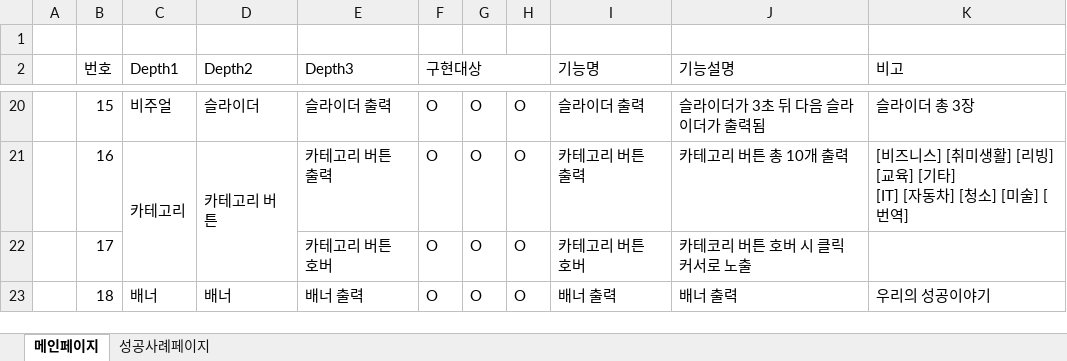
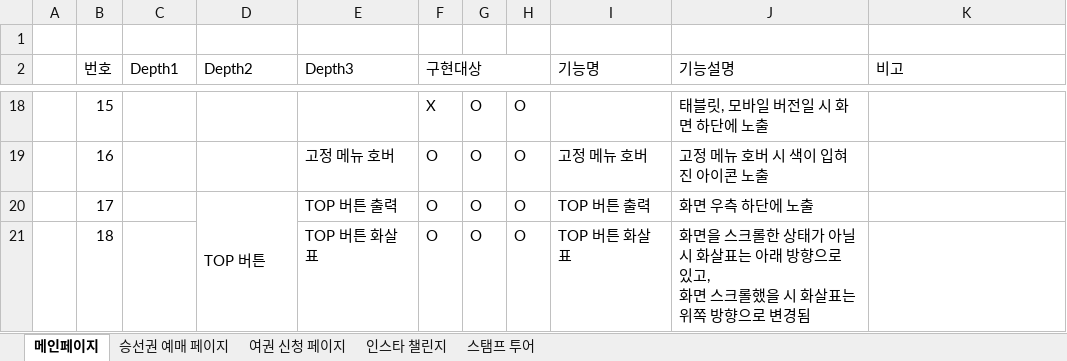
Before and after one commit to Leesomangg/dokdo, an Excel workbook: Dokdo 요구사항정의서.xlsx, sheet 메인페이지, drawn as a sheet; only a part is shown, gaps mark what is left out; values as stored, in another font and other column widths than the file's, no cell formats; removed rows and columns are numbered as before the commit, all else as after; ↵ is a line break in a cell; the diff covers the shown part only; the diff names each change by its address in the sheet, - before the commit and + after, or states it on an @@ line.

```diff
--- a/Dokdo 요구사항정의서.xlsx (sheet 메인페이지)
+++ b/Dokdo 요구사항정의서.xlsx (sheet 메인페이지)
-sheet tab: 성공사례페이지
+sheet tab: 승선권 예매 페이지
+sheet tab: 여권 신청 페이지
+sheet tab: 인스타 챌린지
+sheet tab: 스탬프 투어
-C18 (Depth1): 비주얼
+C18 (Depth1): (empty)
-D18 (Depth2): 슬라이더
+D18 (Depth2): (empty)
-E18 (Depth3): 슬라이더 출력
+E18 (Depth3): (empty)
-F18 (구현대상): O
+F18 (구현대상): X
-I18 (기능명): 슬라이더 출력
+I18 (기능명): (empty)
-J18 (기능설명): 슬라이더가 3초 뒤 다음 슬라이더가 출력됨
+J18 (기능설명): 태블릿, 모바일 버전일 시 화면 하단에 노출
-K18 (비고): 슬라이더 총 3장
+K18 (비고): (empty)
-C19 (Depth1): 카테고리
+C19 (Depth1): (empty)
-C21:C22 merged
-D19 (Depth2): 카테고리 버튼
+D19 (Depth2): (empty)
-D21:D22 merged
-E19 (Depth3): 카테고리 버튼 출력
+E19 (Depth3): 고정 메뉴 호버
-I19 (기능명): 카테고리 버튼 출력
+I19 (기능명): 고정 메뉴 호버
-J19 (기능설명): 카테고리 버튼 총 10개 출력
+J19 (기능설명): 고정 메뉴 호버 시 색이 입혀진 아이콘 노출
-K19 (비고): [비즈니스] [취미생활] [리빙] [교육] [기타] ↵ [IT] [자동차] [청소] [미술] [번역]
+K19 (비고): (empty)
-D20 (Depth2): (empty)
+D20 (Depth2): TOP 버튼
+D20:D21 merged
-E20 (Depth3): 카테고리 버튼 호버
+E20 (Depth3): TOP 버튼 출력
-I20 (기능명): 카테고리 버튼 호버
+I20 (기능명): TOP 버튼 출력
-J20 (기능설명): 카테코리 버튼 호버 시 클릭 커서로 노출
+J20 (기능설명): 화면 우측 하단에 노출
-C21 (Depth1): 배너
+C21 (Depth1): (empty)
-C23:C25 merged
-D21 (Depth2): 배너
+D21 (Depth2): (empty)
-D23:D25 merged
-E21 (Depth3): 배너 출력
+E21 (Depth3): TOP 버튼 화살표
-I21 (기능명): 배너 출력
+I21 (기능명): TOP 버튼 화살표
-J21 (기능설명): 배너 출력
+J21 (기능설명): 화면을 스크롤한 상태가 아닐 시 화살표는 아래 방향으로 있고, ↵ 화면 스크롤했을 시 화살표는 위쪽 방향으로 변경됨
-K21 (비고): 우리의 성공이야기
+K21 (비고): (empty)
```
Also changed, not shown: 5 added rows, 3 removed rows, 366 edited cells and merged cells elsewhere in this sheet, sheet 승선권 예매 페이지, cell formats, 4 other files.
